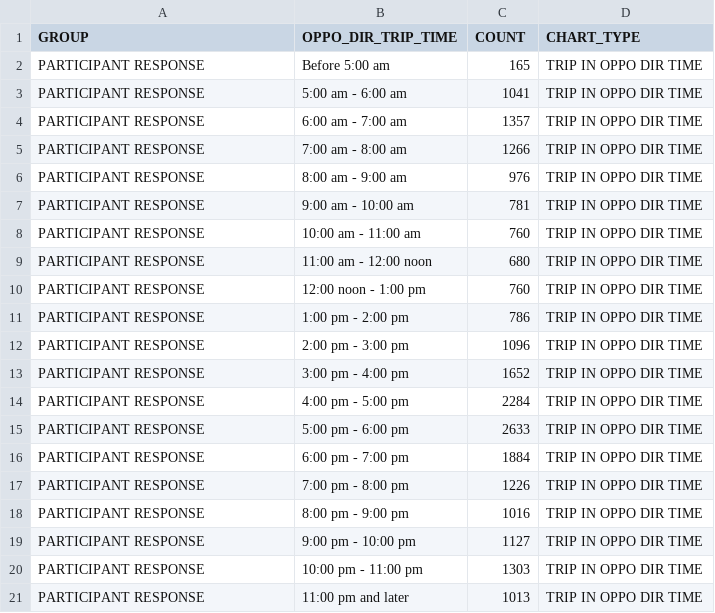
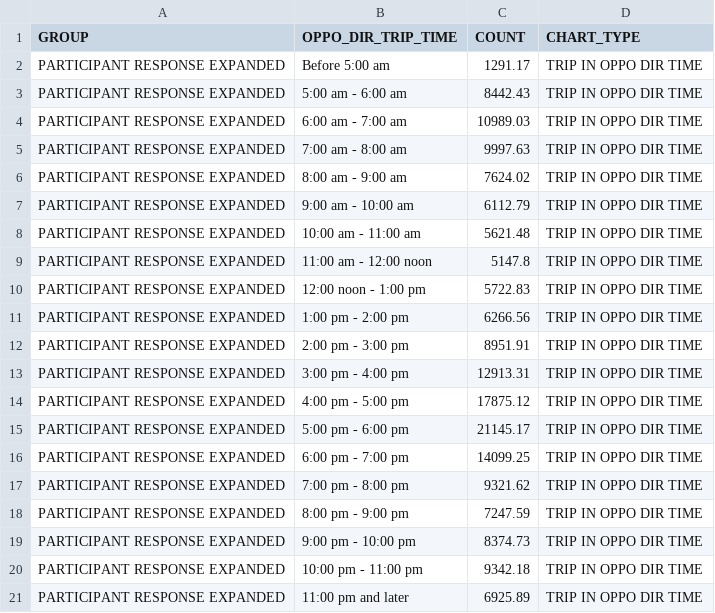
Before and after one commit to atlregional/ActivityViz_Data, a CSV file: data/atlanta/OnboardSurvey/trip_oppo_time.csv, drawn as a sheet.

Commit message:
Updated the atlanta data with the latest expansion factors.

```diff
--- a/data/atlanta/OnboardSurvey/trip_oppo_time.csv
+++ b/data/atlanta/OnboardSurvey/trip_oppo_time.csv
@@ -1,21 +1,21 @@
 GROUP,OPPO_DIR_TRIP_TIME,COUNT,CHART_TYPE
-PARTICIPANT RESPONSE,Before 5:00 am,165,TRIP IN OPPO DIR TIME
-PARTICIPANT RESPONSE,5:00 am - 6:00 am,1041,TRIP IN OPPO DIR TIME
-PARTICIPANT RESPONSE,6:00 am - 7:00 am,1357,TRIP IN OPPO DIR TIME
-PARTICIPANT RESPONSE,7:00 am - 8:00 am,1266,TRIP IN OPPO DIR TIME
-PARTICIPANT RESPONSE,8:00 am - 9:00 am,976,TRIP IN OPPO DIR TIME
-PARTICIPANT RESPONSE,9:00 am - 10:00 am,781,TRIP IN OPPO DIR TIME
-PARTICIPANT RESPONSE,10:00 am - 11:00 am,760,TRIP IN OPPO DIR TIME
-PARTICIPANT RESPONSE,11:00 am - 12:00 noon,680,TRIP IN OPPO DIR TIME
-PARTICIPANT RESPONSE,12:00 noon - 1:00 pm,760,TRIP IN OPPO DIR TIME
-PARTICIPANT RESPONSE,1:00 pm - 2:00 pm,786,TRIP IN OPPO DIR TIME
-PARTICIPANT RESPONSE,2:00 pm - 3:00 pm,1096,TRIP IN OPPO DIR TIME
-PARTICIPANT RESPONSE,3:00 pm - 4:00 pm,1652,TRIP IN OPPO DIR TIME
-PARTICIPANT RESPONSE,4:00 pm - 5:00 pm,2284,TRIP IN OPPO DIR TIME
-PARTICIPANT RESPONSE,5:00 pm - 6:00 pm,2633,TRIP IN OPPO DIR TIME
-PARTICIPANT RESPONSE,6:00 pm - 7:00 pm,1884,TRIP IN OPPO DIR TIME
-PARTICIPANT RESPONSE,7:00 pm - 8:00 pm,1226,TRIP IN OPPO DIR TIME
-PARTICIPANT RESPONSE,8:00 pm - 9:00 pm,1016,TRIP IN OPPO DIR TIME
-PARTICIPANT RESPONSE,9:00 pm - 10:00 pm,1127,TRIP IN OPPO DIR TIME
-PARTICIPANT RESPONSE,10:00 pm - 11:00 pm,1303,TRIP IN OPPO DIR TIME
-PARTICIPANT RESPONSE,11:00 pm and later,1013,TRIP IN OPPO DIR TIME
+PARTICIPANT RESPONSE EXPANDED,Before 5:00 am,1291.17,TRIP IN OPPO DIR TIME
+PARTICIPANT RESPONSE EXPANDED,5:00 am - 6:00 am,8442.43,TRIP IN OPPO DIR TIME
+PARTICIPANT RESPONSE EXPANDED,6:00 am - 7:00 am,10989.03,TRIP IN OPPO DIR TIME
+PARTICIPANT RESPONSE EXPANDED,7:00 am - 8:00 am,9997.63,TRIP IN OPPO DIR TIME
+PARTICIPANT RESPONSE EXPANDED,8:00 am - 9:00 am,7624.02,TRIP IN OPPO DIR TIME
+PARTICIPANT RESPONSE EXPANDED,9:00 am - 10:00 am,6112.79,TRIP IN OPPO DIR TIME
+PARTICIPANT RESPONSE EXPANDED,10:00 am - 11:00 am,5621.48,TRIP IN OPPO DIR TIME
+PARTICIPANT RESPONSE EXPANDED,11:00 am - 12:00 noon,5147.8,TRIP IN OPPO DIR TIME
+PARTICIPANT RESPONSE EXPANDED,12:00 noon - 1:00 pm,5722.83,TRIP IN OPPO DIR TIME
+PARTICIPANT RESPONSE EXPANDED,1:00 pm - 2:00 pm,6266.56,TRIP IN OPPO DIR TIME
+PARTICIPANT RESPONSE EXPANDED,2:00 pm - 3:00 pm,8951.91,TRIP IN OPPO DIR TIME
+PARTICIPANT RESPONSE EXPANDED,3:00 pm - 4:00 pm,12913.31,TRIP IN OPPO DIR TIME
+PARTICIPANT RESPONSE EXPANDED,4:00 pm - 5:00 pm,17875.12,TRIP IN OPPO DIR TIME
+PARTICIPANT RESPONSE EXPANDED,5:00 pm - 6:00 pm,21145.17,TRIP IN OPPO DIR TIME
+PARTICIPANT RESPONSE EXPANDED,6:00 pm - 7:00 pm,14099.25,TRIP IN OPPO DIR TIME
+PARTICIPANT RESPONSE EXPANDED,7:00 pm - 8:00 pm,9321.62,TRIP IN OPPO DIR TIME
+PARTICIPANT RESPONSE EXPANDED,8:00 pm - 9:00 pm,7247.59,TRIP IN OPPO DIR TIME
+PARTICIPANT RESPONSE EXPANDED,9:00 pm - 10:00 pm,8374.73,TRIP IN OPPO DIR TIME
+PARTICIPANT RESPONSE EXPANDED,10:00 pm - 11:00 pm,9342.18,TRIP IN OPPO DIR TIME
+PARTICIPANT RESPONSE EXPANDED,11:00 pm and later,6925.89,TRIP IN OPPO DIR TIME
```
Also changed, not shown: data/atlanta/OnboardSurvey/did_y_school.csv, data/atlanta/OnboardSurvey/did_y_work.csv, 30 other files.
